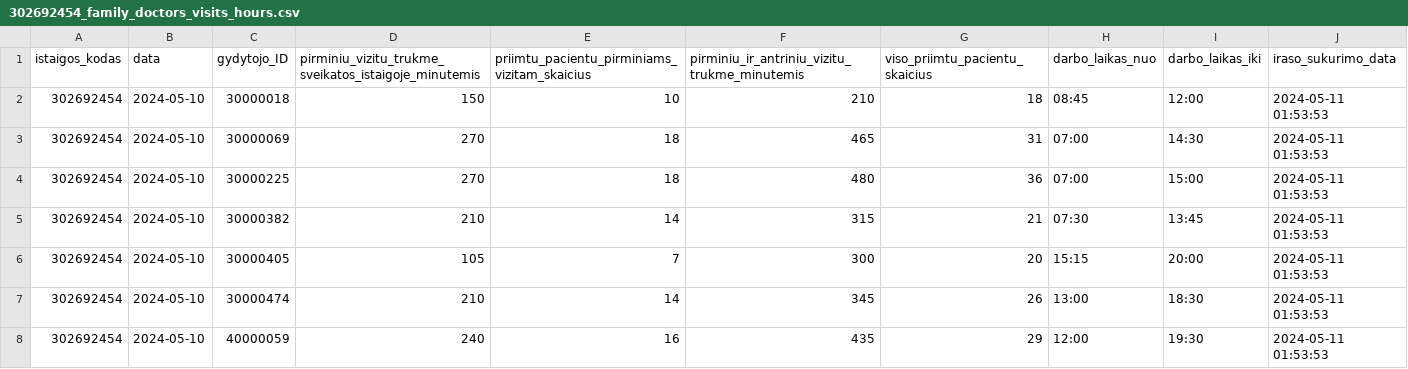
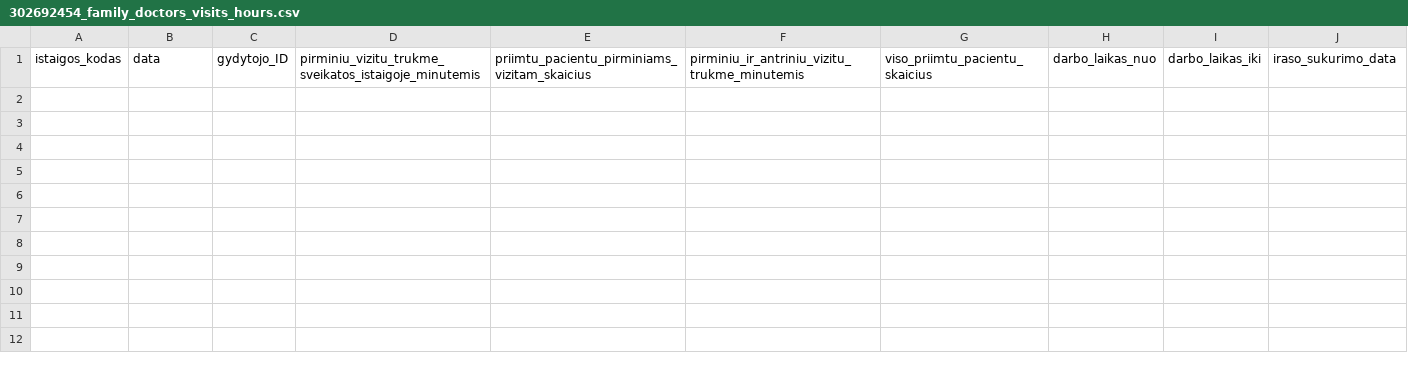
Before and after one commit to vilnius/VMKL, a CSV file: 302692454_family_doctors_visits_hours.csv, drawn as a sheet; the diff names each change by its address in the sheet, - before the commit and + after, or states it on an @@ line.

```diff
--- a/302692454_family_doctors_visits_hours.csv
+++ b/302692454_family_doctors_visits_hours.csv
-row 2: 302692454 | 2024-05-10 | 30000018 | 150 | 10 | 210 | 18 | 08:45 | 12:00 | 2024-05-11 01:53:53
-row 3: 302692454 | 2024-05-10 | 30000069 | 270 | 18 | 465 | 31 | 07:00 | 14:30 | 2024-05-11 01:53:53
-row 4: 302692454 | 2024-05-10 | 30000225 | 270 | 18 | 480 | 36 | 07:00 | 15:00 | 2024-05-11 01:53:53
-row 5: 302692454 | 2024-05-10 | 30000382 | 210 | 14 | 315 | 21 | 07:30 | 13:45 | 2024-05-11 01:53:53
-row 6: 302692454 | 2024-05-10 | 30000405 | 105 | 7 | 300 | 20 | 15:15 | 20:00 | 2024-05-11 01:53:53
-row 7: 302692454 | 2024-05-10 | 30000474 | 210 | 14 | 345 | 26 | 13:00 | 18:30 | 2024-05-11 01:53:53
-row 8: 302692454 | 2024-05-10 | 40000059 | 240 | 16 | 435 | 29 | 12:00 | 19:30 | 2024-05-11 01:53:53
```
Also changed, not shown: 302692454_family_doctors_list.csv, 302692454_free_registrations.csv, 1 other file.
